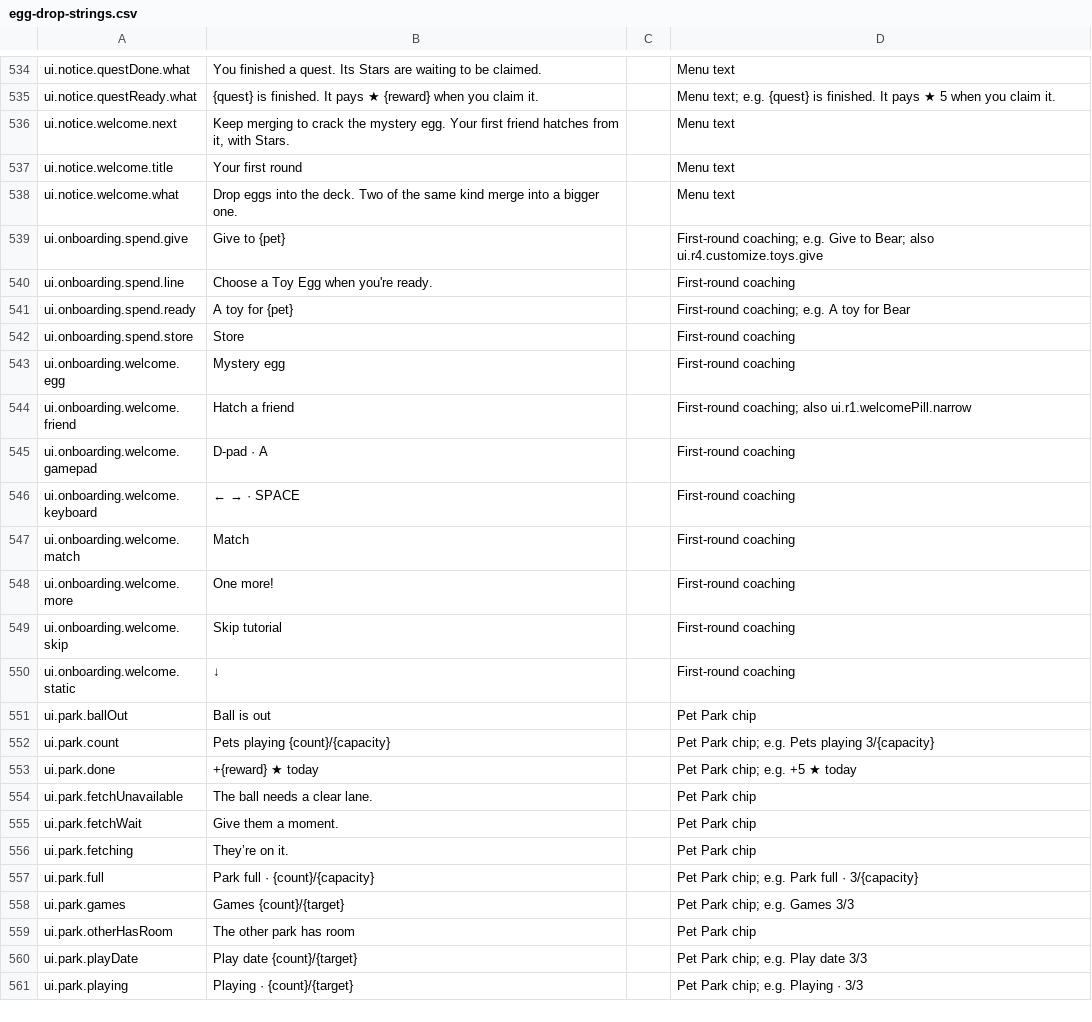
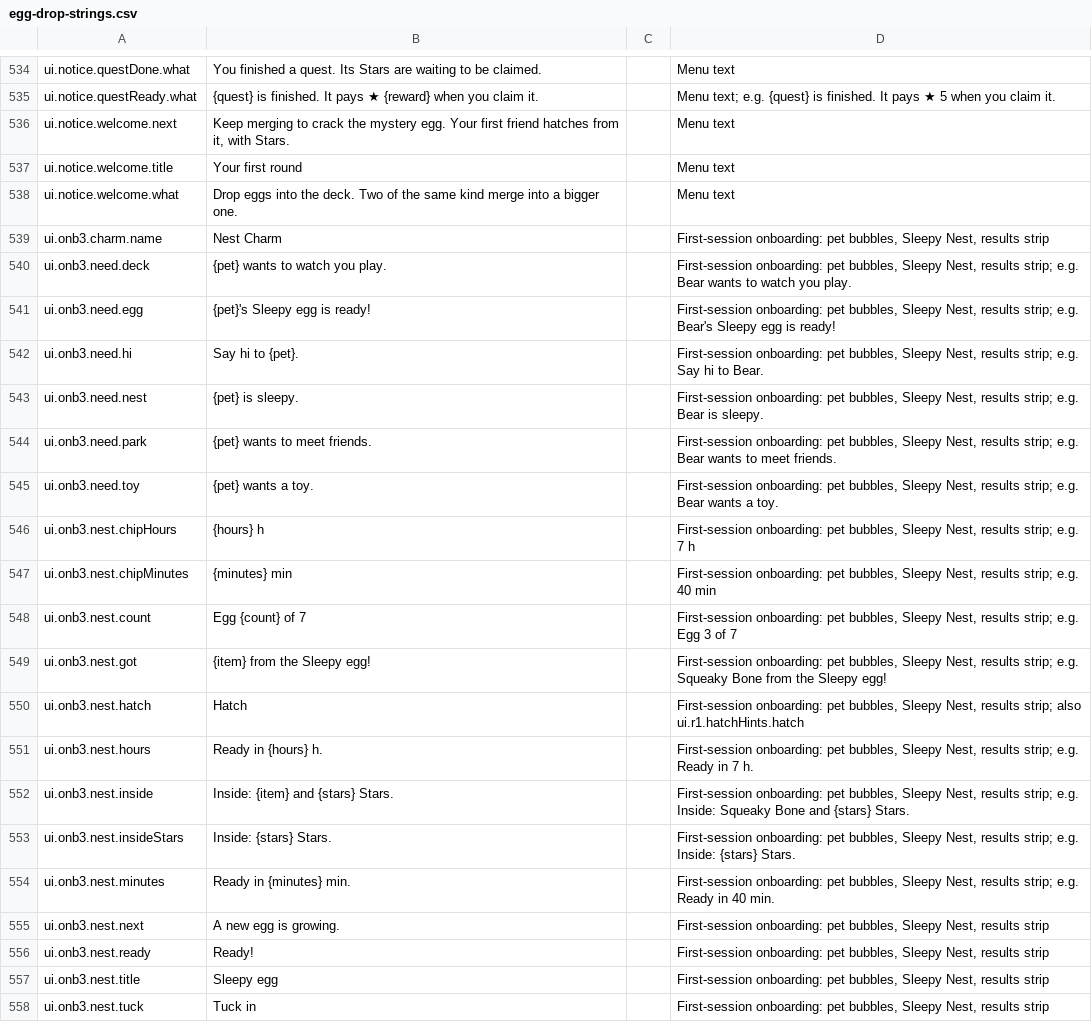
Before and after one commit to spoisseroux/egg-drop, a CSV file: assets/localization/egg-drop-strings.csv, drawn as a sheet; only a part is shown, gaps mark what is left out; the shorter side is filled out with more unchanged rows; the diff covers the shown part only; the diff names each change by its address in the sheet, - before the commit and + after, or states it on an @@ line.

```diff
--- a/assets/localization/egg-drop-strings.csv
+++ b/assets/localization/egg-drop-strings.csv
+row 539: ui.onb3.charm.name | Nest Charm |  | First-session onboarding: pet bubbles, Sleepy Nest, results strip
+row 540: ui.onb3.need.deck | {pet} wants to watch you play. |  | First-session onboarding: pet bubbles, Sleepy Nest, results strip; e.g. Bear wants to watch you play.
+row 541: ui.onb3.need.egg | {pet}'s Sleepy egg is ready! |  | First-session onboarding: pet bubbles, Sleepy Nest, results strip; e.g. Bear's Sleepy egg is ready!
+row 542: ui.onb3.need.hi | Say hi to {pet}. |  | First-session onboarding: pet bubbles, Sleepy Nest, results strip; e.g. Say hi to Bear.
+row 543: ui.onb3.need.nest | {pet} is sleepy. |  | First-session onboarding: pet bubbles, Sleepy Nest, results strip; e.g. Bear is sleepy.
+row 544: ui.onb3.need.park | {pet} wants to meet friends. |  | First-session onboarding: pet bubbles, Sleepy Nest, results strip; e.g. Bear wants to meet friends.
+row 545: ui.onb3.need.toy | {pet} wants a toy. |  | First-session onboarding: pet bubbles, Sleepy Nest, results strip; e.g. Bear wants a toy.
+row 546: ui.onb3.nest.chipHours | {hours} h |  | First-session onboarding: pet bubbles, Sleepy Nest, results strip; e.g. 7 h
+row 547: ui.onb3.nest.chipMinutes | {minutes} min |  | First-session onboarding: pet bubbles, Sleepy Nest, results strip; e.g. 40 min
+row 548: ui.onb3.nest.count | Egg {count} of 7 |  | First-session onboarding: pet bubbles, Sleepy Nest, results strip; e.g. Egg 3 of 7
+row 549: ui.onb3.nest.got | {item} from the Sleepy egg! |  | First-session onboarding: pet bubbles, Sleepy Nest, results strip; e.g. Squeaky Bone from the Sleepy egg!
+row 550: ui.onb3.nest.hatch | Hatch |  | First-session onboarding: pet bubbles, Sleepy Nest, results strip; also ui.r1.hatchHints.hatch
+row 551: ui.onb3.nest.hours | Ready in {hours} h. |  | First-session onboarding: pet bubbles, Sleepy Nest, results strip; e.g. Ready in 7 h.
+row 552: ui.onb3.nest.inside | Inside: {item} and {stars} Stars. |  | First-session onboarding: pet bubbles, Sleepy Nest, results strip; e.g. Inside: Squeaky Bone and {stars} Stars.
+row 553: ui.onb3.nest.insideStars | Inside: {stars} Stars. |  | First-session onboarding: pet bubbles, Sleepy Nest, results strip; e.g. Inside: {stars} Stars.
+row 554: ui.onb3.nest.minutes | Ready in {minutes} min. |  | First-session onboarding: pet bubbles, Sleepy Nest, results strip; e.g. Ready in 40 min.
+row 555: ui.onb3.nest.next | A new egg is growing. |  | First-session onboarding: pet bubbles, Sleepy Nest, results strip
+row 556: ui.onb3.nest.ready | Ready! |  | First-session onboarding: pet bubbles, Sleepy Nest, results strip
+row 557: ui.onb3.nest.title | Sleepy egg |  | First-session onboarding: pet bubbles, Sleepy Nest, results strip
+row 558: ui.onb3.nest.tuck | Tuck in |  | First-session onboarding: pet bubbles, Sleepy Nest, results strip
```
Also changed, not shown: 15 added rows, 1 removed row and 1 edited cell elsewhere in this file.
